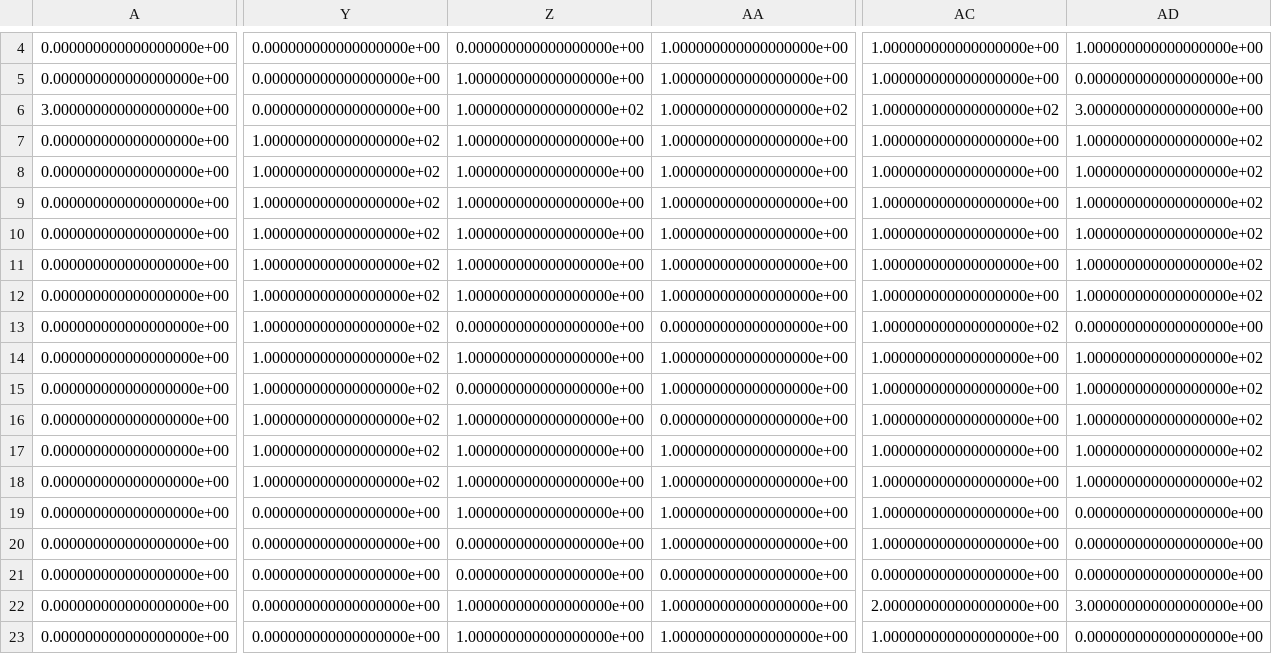
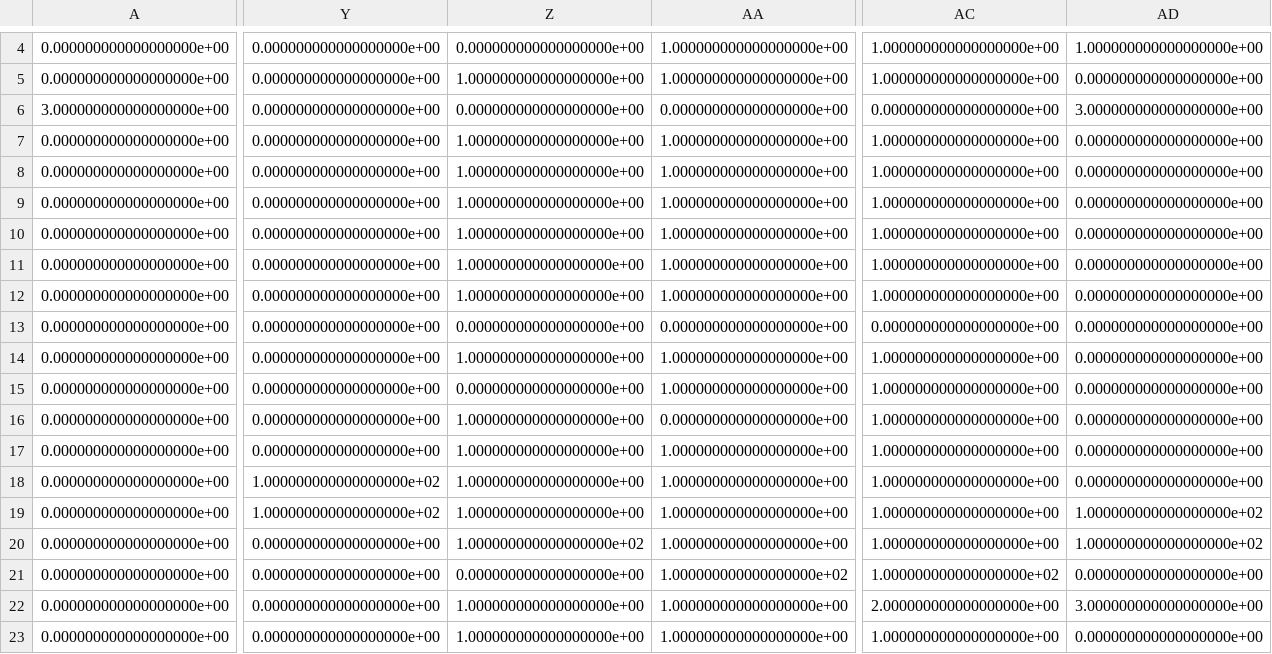
Before and after one commit to userljw/pubg, a CSV file: path.csv, drawn as a sheet; only a part is shown, gaps mark what is left out; the diff covers the shown part only; the diff names each change by its address in the sheet, - before the commit and + after, or states it on an @@ line.

```diff
--- a/path.csv
+++ b/path.csv
-Z6: 1.000000000000000000e+02
+Z6: 0.000000000000000000e+00
-AA6: 1.000000000000000000e+02
+AA6: 0.000000000000000000e+00
-AC6: 1.000000000000000000e+02
+AC6: 0.000000000000000000e+00
-Y7:Y17: 1.000000000000000000e+02
+Y7:Y17: 0.000000000000000000e+00
-AD7:AD12: 1.000000000000000000e+02
+AD7:AD12: 0.000000000000000000e+00
-AC13: 1.000000000000000000e+02
+AC13: 0.000000000000000000e+00
-AD14:AD18: 1.000000000000000000e+02
+AD14:AD18: 0.000000000000000000e+00
-Y19: 0.000000000000000000e+00
+Y19: 1.000000000000000000e+02
-AD19:AD20: 0.000000000000000000e+00
+AD19:AD20: 1.000000000000000000e+02
-Z20: 0.000000000000000000e+00
+Z20: 1.000000000000000000e+02
-AA21: 0.000000000000000000e+00
+AA21: 1.000000000000000000e+02
-AC21: 0.000000000000000000e+00
+AC21: 1.000000000000000000e+02
```
Also changed, not shown: 2 edited cells elsewhere in this file, 5 other files.
